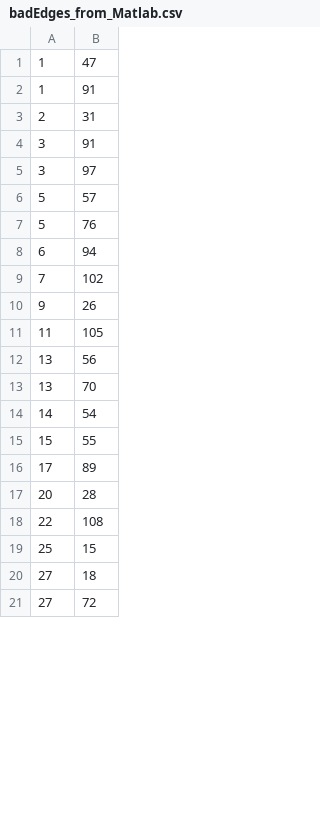
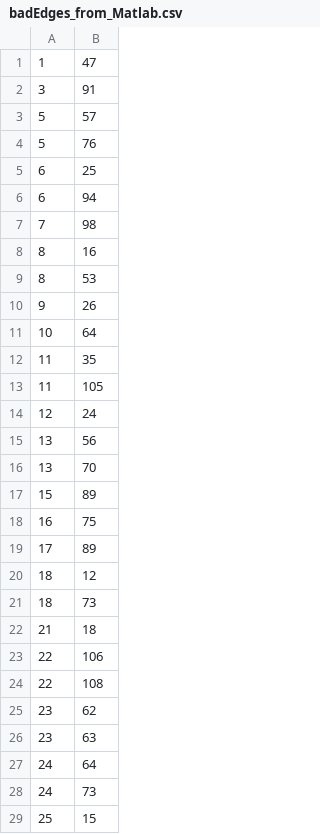
Before and after one commit to BharadwajTolety/Debries-Take3, a CSV file: Frontend/Debris/Assets/Database/Input/badEdges_from_Matlab.csv, drawn as a sheet; only a part is shown; the shorter side is filled out with more unchanged rows; the diff covers the shown part only.

```diff
--- a/Frontend/Debris/Assets/Database/Input/badEdges_from_Matlab.csv
+++ b/Frontend/Debris/Assets/Database/Input/badEdges_from_Matlab.csv
@@ -1,19 +1,29 @@
 1,47
-1,91
-2,31
 3,91
-3,97
 5,57
 5,76
+6,25
 6,94
-7,102
+7,98
+8,16
+8,53
 9,26
+10,64
+11,35
 11,105
+12,24
 13,56
 13,70
-14,54
-15,55
+15,89
+16,75
 17,89
-20,28
+18,12
+18,73
+21,18
+22,106
 22,108
+23,62
+23,63
+24,64
+24,73
 25,15
```
Also changed, not shown: 28 added rows, 25 removed rows and 3 edited cells elsewhere in this file, Frontend/Debris/Assets/Database/Output/P1_S1/Scan_1.csv, Frontend/Debris/Assets/Database/Output/P1_S1/Scan_2.csv, 18 other files.
